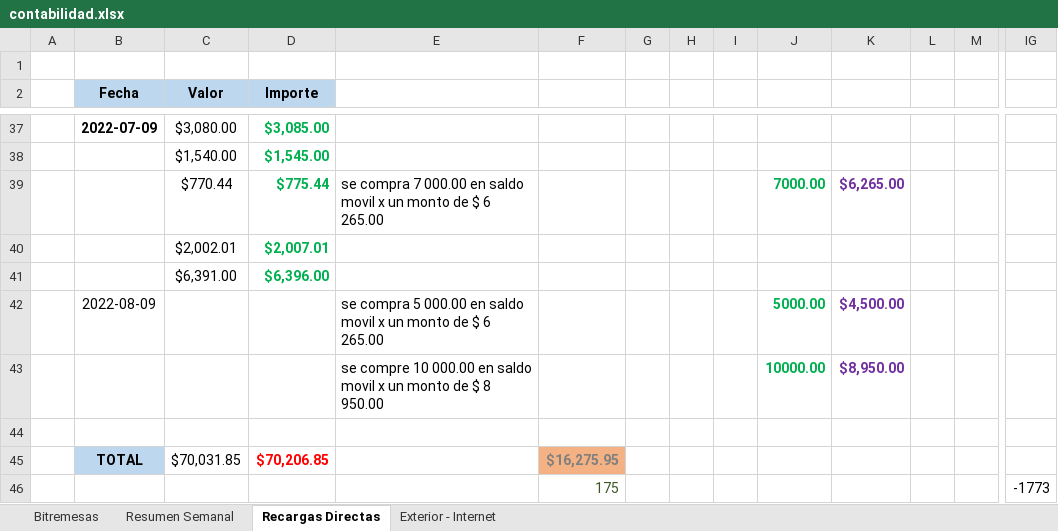
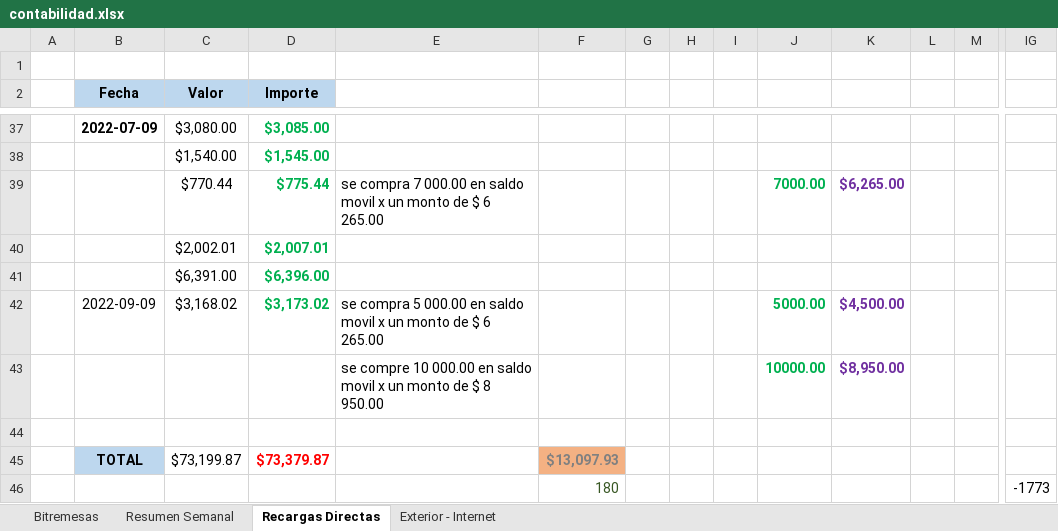
Before and after one commit to lasiel980120/Cierres-Contables-BR-Matanzas, an Excel workbook: contabilidad.xlsx, sheet Recargas Directas, drawn as a sheet; only a part is shown, gaps mark what is left out; values as stored, in another font and other column widths than the file's, no borders; removed rows and columns are numbered as before the commit, all else as after; rows hold the shown columns only; the diff names each change by its address in the sheet, - before the commit and + after, or states it on an @@ line.

Commit message:
Update contabilidad.xlsx

```diff
--- a/contabilidad.xlsx (sheet Recargas Directas)
+++ b/contabilidad.xlsx (sheet Recargas Directas)
-B42 (Fecha): 2022-08-09
+B42 (Fecha): 2022-09-09
-C42 (Valor): (empty)
+C42 (Valor): $3,168.02
-D42 (Importe): (empty)
+D42 (Importe): $3,173.02
-row 45:  | TOTAL | $70,031.85 | $70,206.85 |  | $16,275.95
-row 46:  |  |  |  |  | 175 |  |  |  |  |  |  |  | -1773
+row 45:  | TOTAL | $73,199.87 | $73,379.87 |  | $13,097.93
+row 46:  |  |  |  |  | 180 |  |  |  |  |  |  |  | -1773
```
Also changed, not shown: sheet Resumen Semanal.
